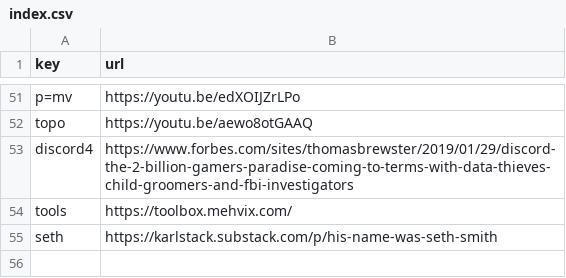
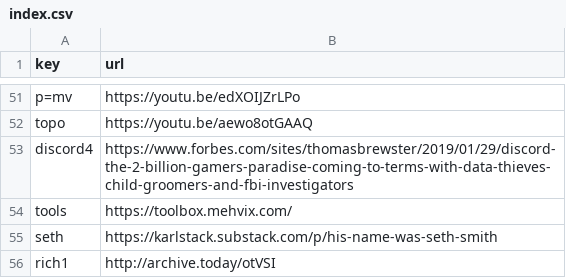
Before and after one commit to Mehvix/cc, a CSV file: index.csv, drawn as a sheet; only a part is shown, gaps mark what is left out.

Commit message:
Set key "rich1" → "http://archive.today/otVSI"

```diff
--- a/index.csv
+++ b/index.csv
@@ -55 +55,2 @@ tools,https://toolbox.mehvix.com/
 seth,https://karlstack.substack.com/p/his-name-was-seth-smith
+rich1,http://archive.today/otVSI
```
Also changed, not shown: 2 other files.
